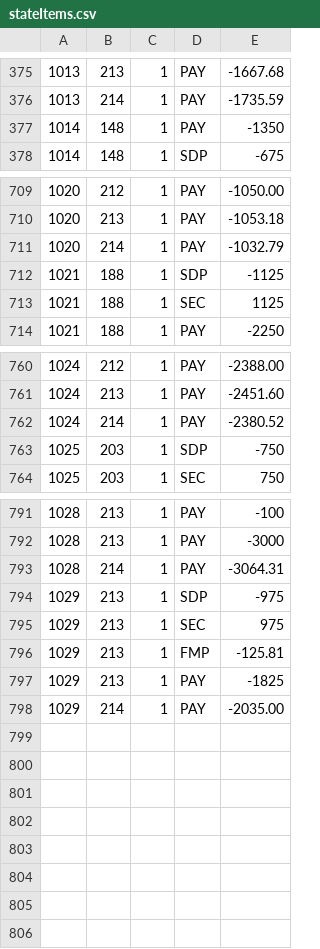
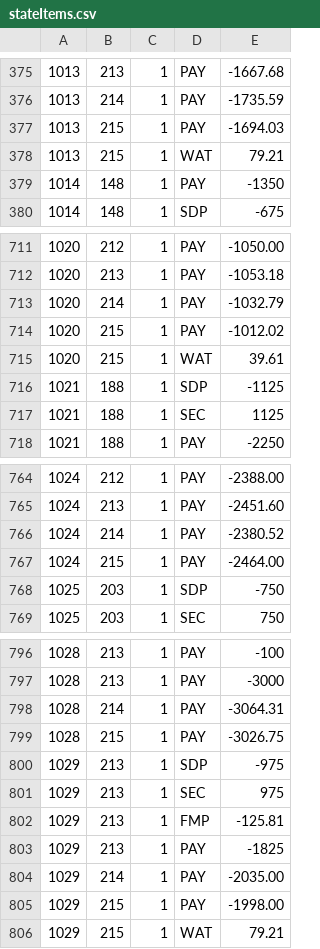
Before and after one commit to feideini/rbills, a CSV file: stateItems.csv, drawn as a sheet; only a part is shown, gaps mark what is left out; the diff names each change by its address in the sheet, - before the commit and + after, or states it on an @@ line.

```diff
--- a/stateItems.csv
+++ b/stateItems.csv
+row 377: 1013 | 215 | 1 | PAY | -1694.03
+row 378: 1013 | 215 | 1 | WAT | 79.21
+row 714: 1020 | 215 | 1 | PAY | -1012.02
+row 715: 1020 | 215 | 1 | WAT | 39.61
+row 767: 1024 | 215 | 1 | PAY | -2464.00
+row 799: 1028 | 215 | 1 | PAY | -3026.75
+row 805: 1029 | 215 | 1 | PAY | -1998.00
+row 806: 1029 | 215 | 1 | WAT | 79.21
```
Also changed, not shown: payments.csv, sbills.csv, 2 other files.
